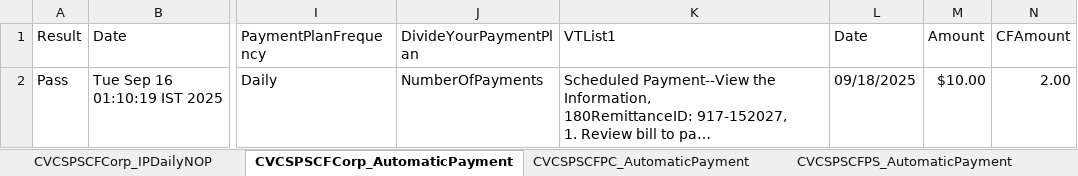
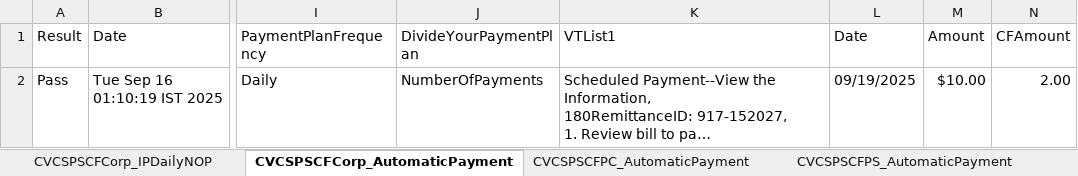
Before and after one commit to dcusend/VPS-Katalon, an Excel workbook: KatalonData/ABPTestData/SchedulePaymentABP_SCF.xlsx, sheet CVCSPSCFCorp_AutomaticPayment, drawn as a sheet; only a part is shown, gaps mark what is left out; long unchanged cells end in …; values as stored, in another font and other column widths than the file's, no borders; the diff names each change by its address in the sheet, - before the commit and + after, or states it on an @@ line.

```diff
--- a/KatalonData/ABPTestData/SchedulePaymentABP_SCF.xlsx (sheet CVCSPSCFCorp_AutomaticPayment)
+++ b/KatalonData/ABPTestData/SchedulePaymentABP_SCF.xlsx (sheet CVCSPSCFCorp_AutomaticPayment)
-L2 (Date): 09/18/2025
+L2 (Date): 09/19/2025
```
Also changed, not shown: sheet CVCSPSCFCC_RecDeferred, sheet CVCSPSCFCC_IPDailyIA, sheet CVCSPSCFCC_IPDailyNOP, sheet CVCSPSCFCC_RecDaily, sheet CVCSPSCFPC_RecDeferred, sheet CVCSPSCFPC_IPDailyNOP, 17 more sheets, KatalonData/ABPTestData/ABPTestData.xlsx, KatalonData/ABPTestData/PaymentsCC.xlsx, 28 other files.
